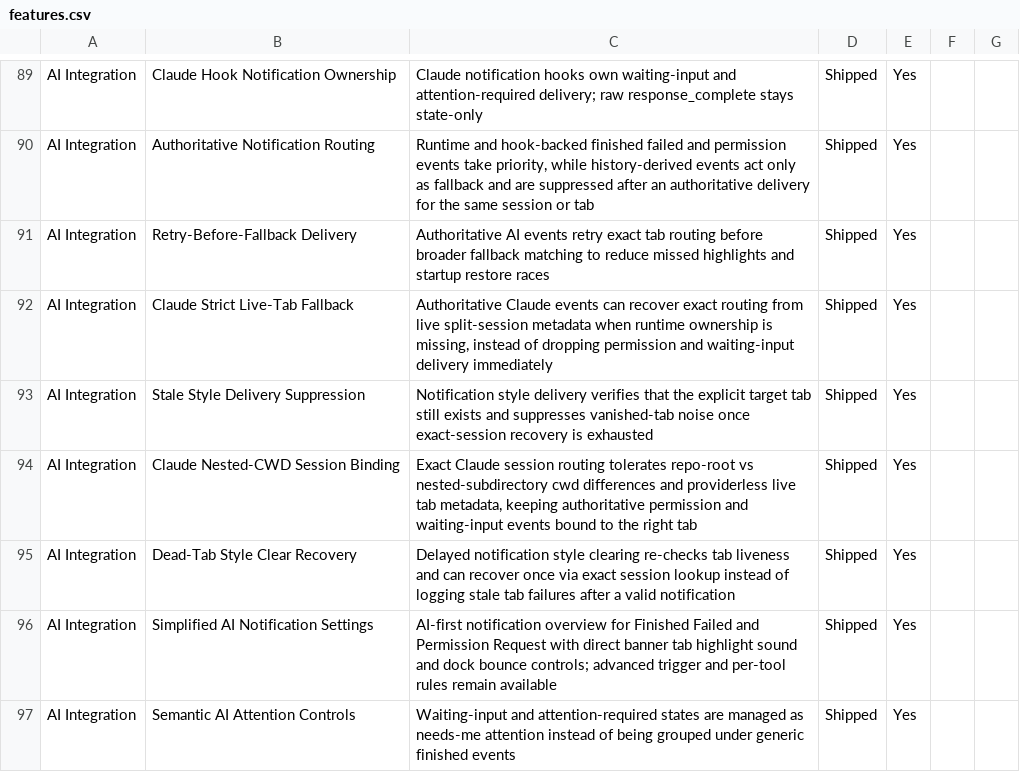
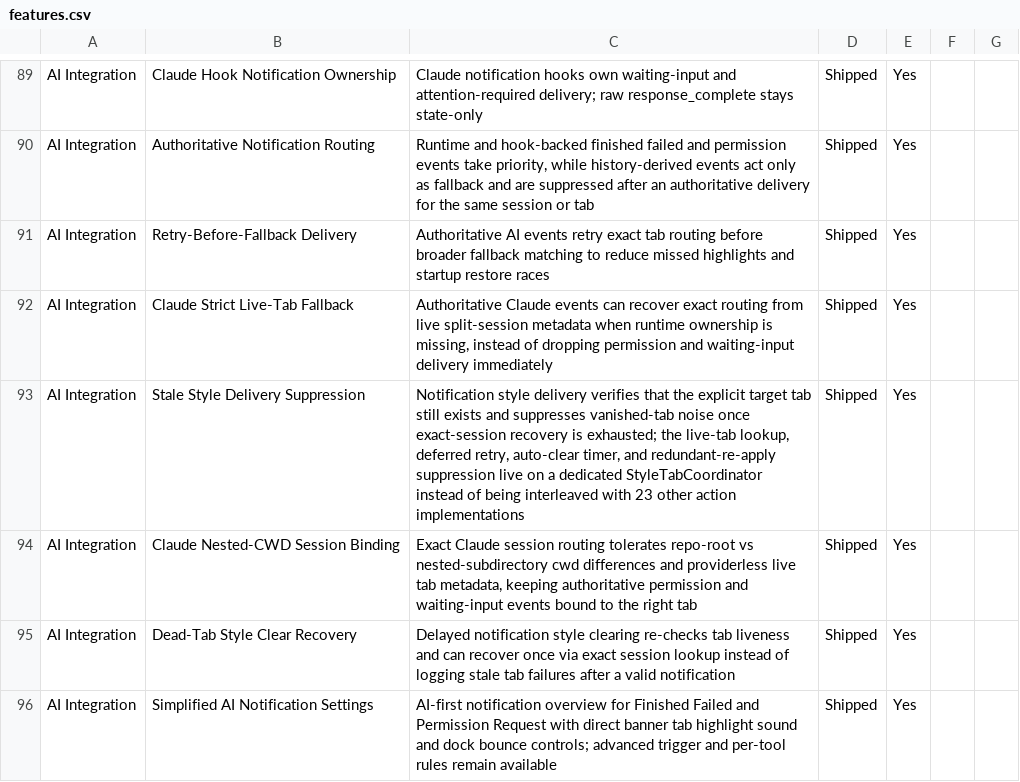
Before and after one commit to Aeptus/chau7, a CSV file: apps/chau7-macos/docs/features.csv, drawn as a sheet; only a part is shown, gaps mark what is left out; the shorter side is filled out with more unchanged rows.

```diff
--- a/apps/chau7-macos/docs/features.csv
+++ b/apps/chau7-macos/docs/features.csv
@@ -92,3 +92,3 @@ AI Integration,Retry-Before-Fallback Delivery,"Authoritative AI events retry exa
 AI Integration,Claude Strict Live-Tab Fallback,"Authoritative Claude events can recover exact routing from live split-session metadata when runtime ownership is missing, instead of dropping permission and waiting-input delivery immediately",Shipped,Yes
-AI Integration,Stale Style Delivery Suppression,"Notification style delivery verifies that the explicit target tab still exists and suppresses vanished-tab noise once exact-session recovery is exhausted",Shipped,Yes
+AI Integration,Stale Style Delivery Suppression,"Notification style delivery verifies that the explicit target tab still exists and suppresses vanished-tab noise once exact-session recovery is exhausted; the live-tab lookup, deferred retry, auto-clear timer, and redundant-re-apply suppression live on a dedicated StyleTabCoordinator instead of being interleaved with 23 other action implementations",Shipped,Yes
 AI Integration,Claude Nested-CWD Session Binding,"Exact Claude session routing tolerates repo-root vs nested-subdirectory cwd differences and providerless live tab metadata, keeping authoritative permission and waiting-input events bound to the right tab",Shipped,Yes
```
Also changed, not shown: 6 other files.
